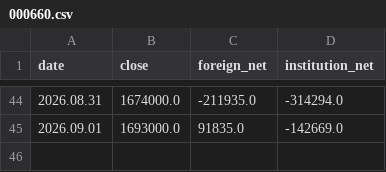
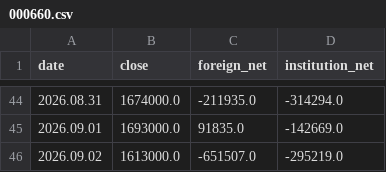
Before and after one commit to a51730456-ship-it/stock-event-jarvis, a CSV file: data/stock_flow/000660.csv, drawn as a sheet; only a part is shown, gaps mark what is left out; the diff names each change by its address in the sheet, - before the commit and + after, or states it on an @@ line.

```diff
--- a/data/stock_flow/000660.csv
+++ b/data/stock_flow/000660.csv
+row 46: 2026.09.02 | 1613000.0 | -651507.0 | -295219.0
```
Also changed, not shown: data/stock_flow/005930.csv.
